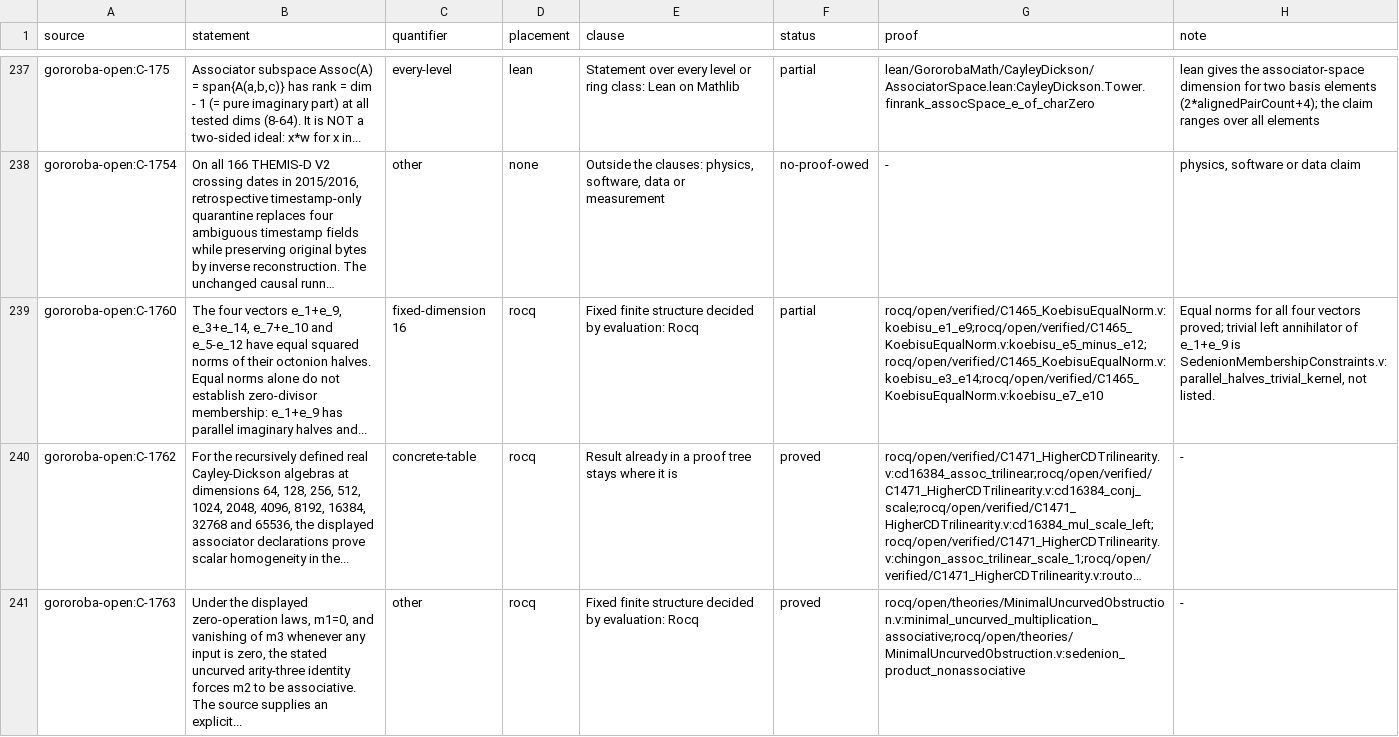
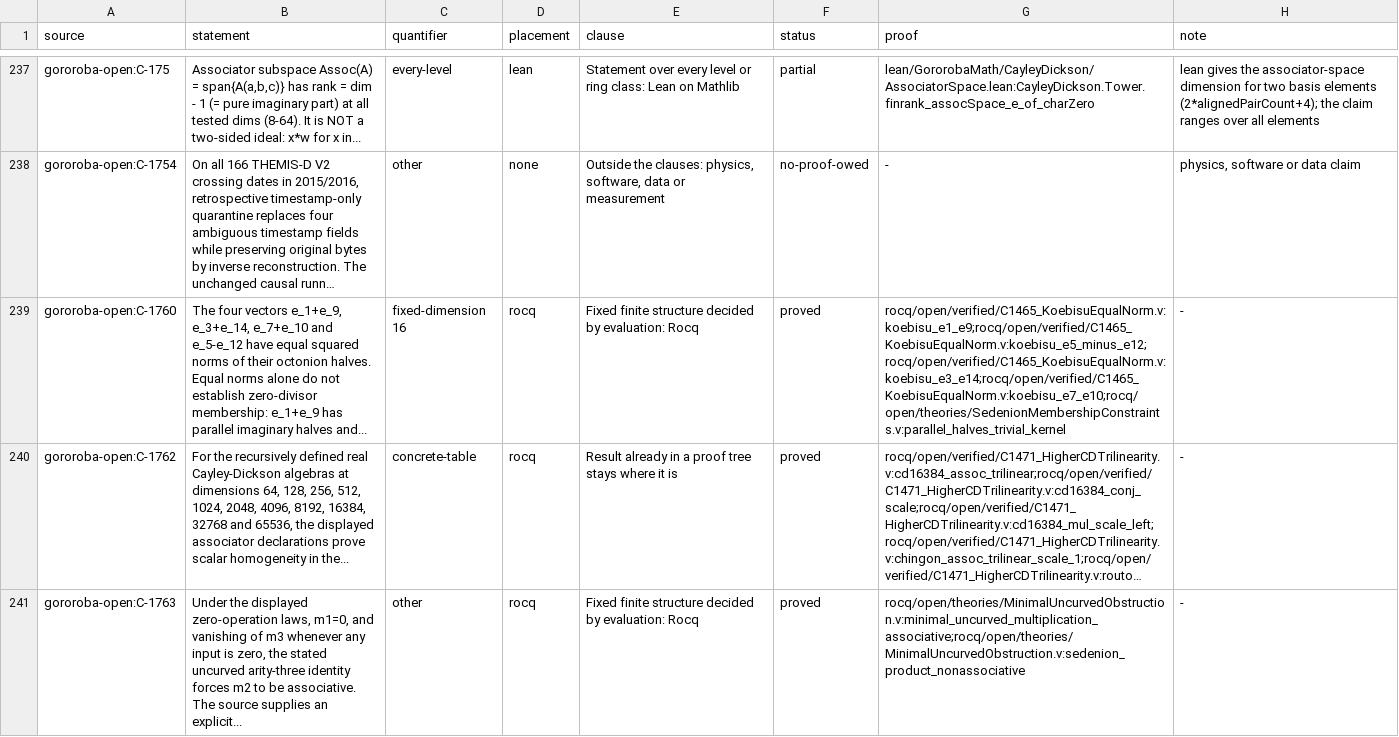
Before and after one commit to Oichkatzelesfrettschen/gororoba-math, a TSV file: ci/claims/ledger.tsv, drawn as a sheet; only a part is shown, gaps mark what is left out; long unchanged cells end in …; the diff names each change by its address in the sheet, - before the commit and + after, or states it on an @@ line.

Commit message:
claims: C-1760 proved by parallel_halves_trivial_kernel
The trivial left annihilator of e_1 + e_9 is parallel_halves_trivial_kernel
of SedenionMembershipConstraints.v; the equal norms were already listed.

```diff
--- a/ci/claims/ledger.tsv
+++ b/ci/claims/ledger.tsv
-F239 (status): partial
+F239 (status): proved
-G239 (proof): rocq/open/verified/C1465_KoebisuEqualNorm.v:koebisu_e1_e9;rocq/open/verified/C1465_KoebisuEqualNorm.v:koebisu_e5_minus_e12;rocq/open/verified/C1465_KoebisuEqualNorm.v:koebisu_e3_e14;rocq/open/verified/C1465_KoebisuEqualNorm.v:koebisu_e7_e10
+G239 (proof): rocq/open/verified/C1465_KoebisuEqualNorm.v:koebisu_e1_e9;rocq/open/verified/C1465_KoebisuEqualNorm.v:koebisu_e5_minus_e12;rocq/open/verified/C1465_KoebisuEqualNorm.v:koebisu_e3_e14;rocq/open/verified/C1465_KoebisuEqualNorm.v:koebisu_e7_e10;rocq/open/theories/SedenionMembershipConstraints.v:parallel_halves_trivial_kernel
-H239 (note): Equal norms for all four vectors proved; trivial left annihilator of e_1+e_9 is SedenionMembershipConstraints.v:parallel_halves_trivial_kernel, not listed.
+H239 (note): -
```
